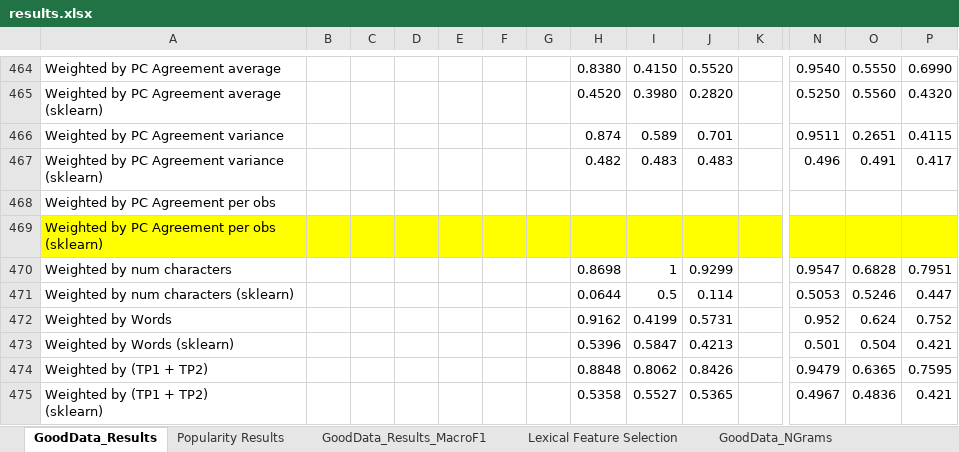
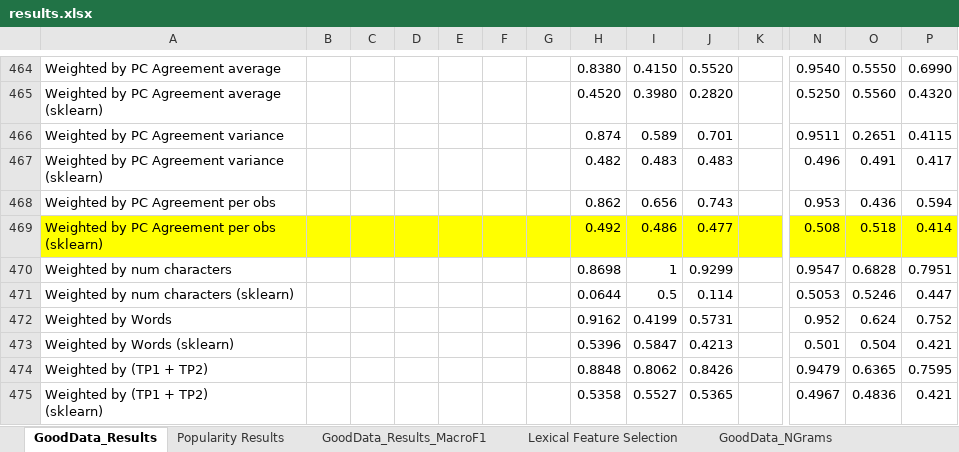
Before and after one commit to quarbby/diplomacy-betrayal, an Excel workbook: documents/results.xlsx, sheet GoodData_Results, drawn as a sheet; only a part is shown, gaps mark what is left out; values as stored, in another font and other column widths than the file's, no borders; removed rows and columns are numbered as before the commit, all else as after; rows hold the shown columns only; the diff covers the shown part only; the diff names each change by its address in the sheet, - before the commit and + after, or states it on an @@ line.

Commit message:
edit excel results

```diff
--- a/documents/results.xlsx (sheet GoodData_Results)
+++ b/documents/results.xlsx (sheet GoodData_Results)
-row 468: Weighted by PC Agreement per obs
-row 469: Weighted by PC Agreement per obs (sklearn)
+row 468: Weighted by PC Agreement per obs |  |  |  |  |  |  | 0.862 | 0.656 | 0.743 |  | 0.953 | 0.436 | 0.594
+row 469: Weighted by PC Agreement per obs (sklearn) |  |  |  |  |  |  | 0.492 | 0.486 | 0.477 |  | 0.508 | 0.518 | 0.414
```
Also changed, not shown: 22 added rows and 22 removed rows elsewhere in this sheet, 2 other files.
